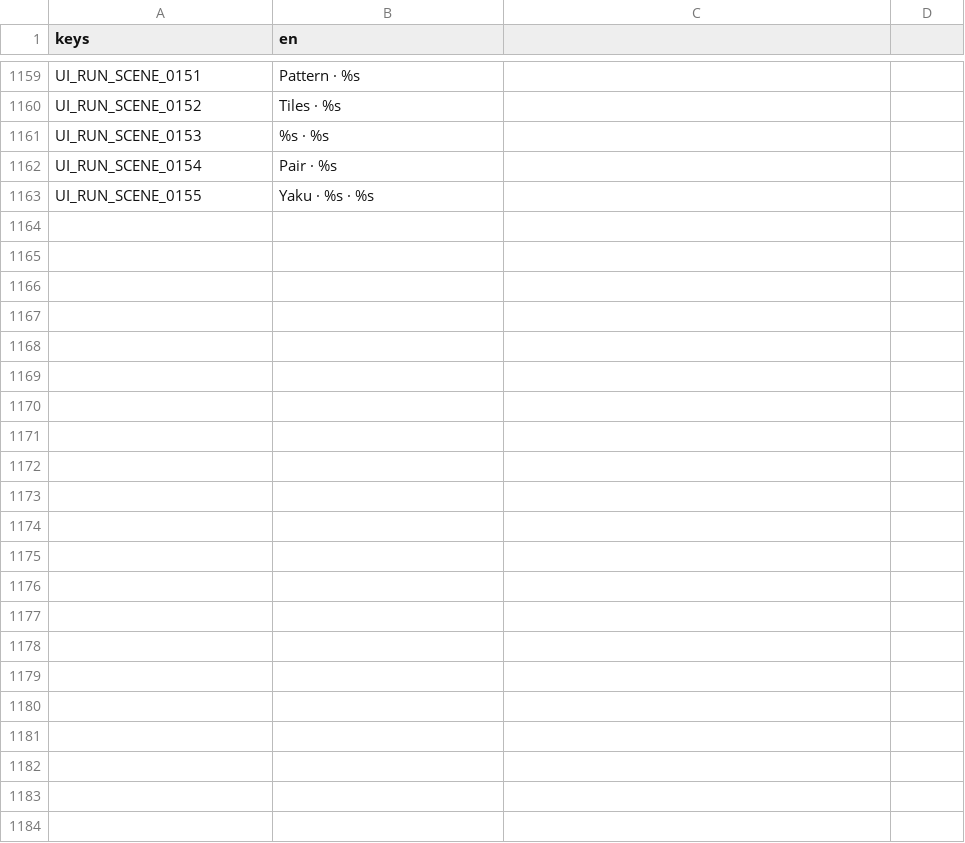
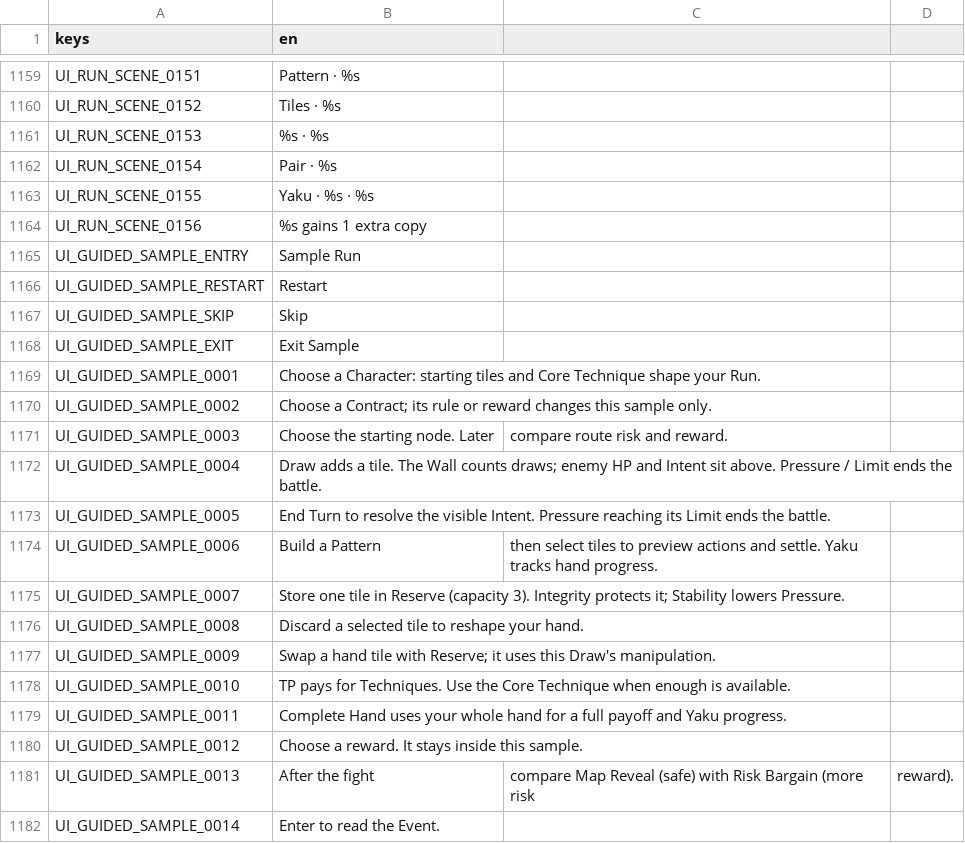
Before and after one commit to sunnyday9/Forbidden-Table, a CSV file: localization/en.csv, drawn as a sheet; only a part is shown, gaps mark what is left out; the diff covers the shown part only; the diff names each change by its address in the sheet, - before the commit and + after, or states it on an @@ line.

Commit message:
feat(stage5): add isolated guided sample and harden game flows

```diff
--- a/localization/en.csv
+++ b/localization/en.csv
+row 1164: UI_RUN_SCENE_0156 | %s gains 1 extra copy
+row 1165: UI_GUIDED_SAMPLE_ENTRY | Sample Run
+row 1166: UI_GUIDED_SAMPLE_RESTART | Restart
+row 1167: UI_GUIDED_SAMPLE_SKIP | Skip
+row 1168: UI_GUIDED_SAMPLE_EXIT | Exit Sample
+row 1169: UI_GUIDED_SAMPLE_0001 | Choose a Character: starting tiles and Core Technique shape your Run.
+row 1170: UI_GUIDED_SAMPLE_0002 | Choose a Contract; its rule or reward changes this sample only.
+row 1171: UI_GUIDED_SAMPLE_0003 | Choose the starting node. Later | compare route risk and reward.
+row 1172: UI_GUIDED_SAMPLE_0004 | Draw adds a tile. The Wall counts draws; enemy HP and Intent sit above. Pressure / Limit ends the battle.
+row 1173: UI_GUIDED_SAMPLE_0005 | End Turn to resolve the visible Intent. Pressure reaching its Limit ends the battle.
+row 1174: UI_GUIDED_SAMPLE_0006 | Build a Pattern | then select tiles to preview actions and settle. Yaku tracks hand progress.
+row 1175: UI_GUIDED_SAMPLE_0007 | Store one tile in Reserve (capacity 3). Integrity protects it; Stability lowers Pressure.
+row 1176: UI_GUIDED_SAMPLE_0008 | Discard a selected tile to reshape your hand.
+row 1177: UI_GUIDED_SAMPLE_0009 | Swap a hand tile with Reserve; it uses this Draw's manipulation.
+row 1178: UI_GUIDED_SAMPLE_0010 | TP pays for Techniques. Use the Core Technique when enough is available.
+row 1179: UI_GUIDED_SAMPLE_0011 | Complete Hand uses your whole hand for a full payoff and Yaku progress.
+row 1180: UI_GUIDED_SAMPLE_0012 | Choose a reward. It stays inside this sample.
+row 1181: UI_GUIDED_SAMPLE_0013 | After the fight | compare Map Reveal (safe) with Risk Bargain (more risk | reward).
+row 1182: UI_GUIDED_SAMPLE_0014 | Enter to read the Event.
```
Also changed, not shown: 22 added rows elsewhere in this file, localization/zh_CN.csv, 31 other files.
